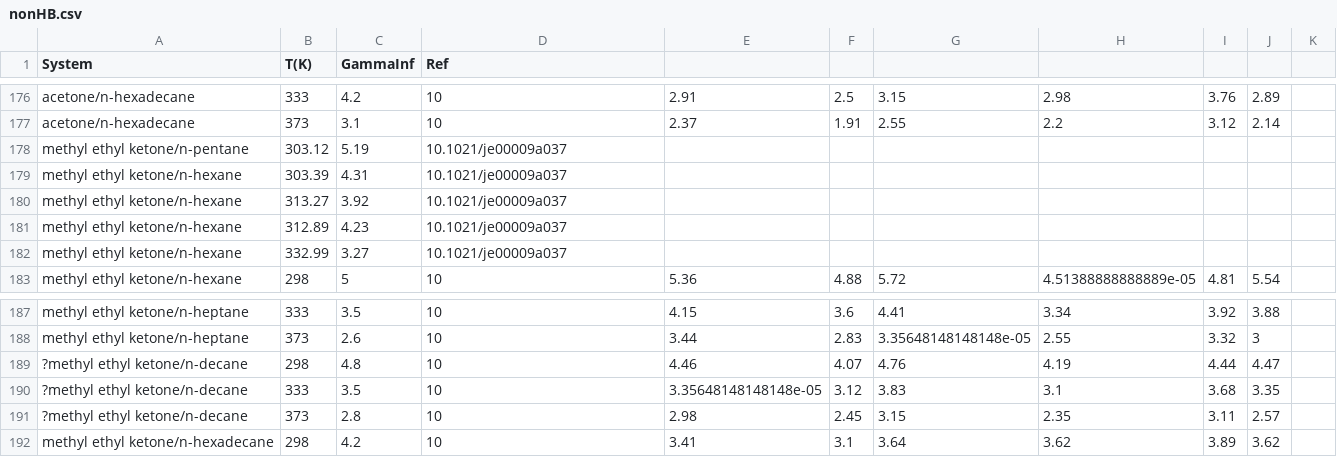
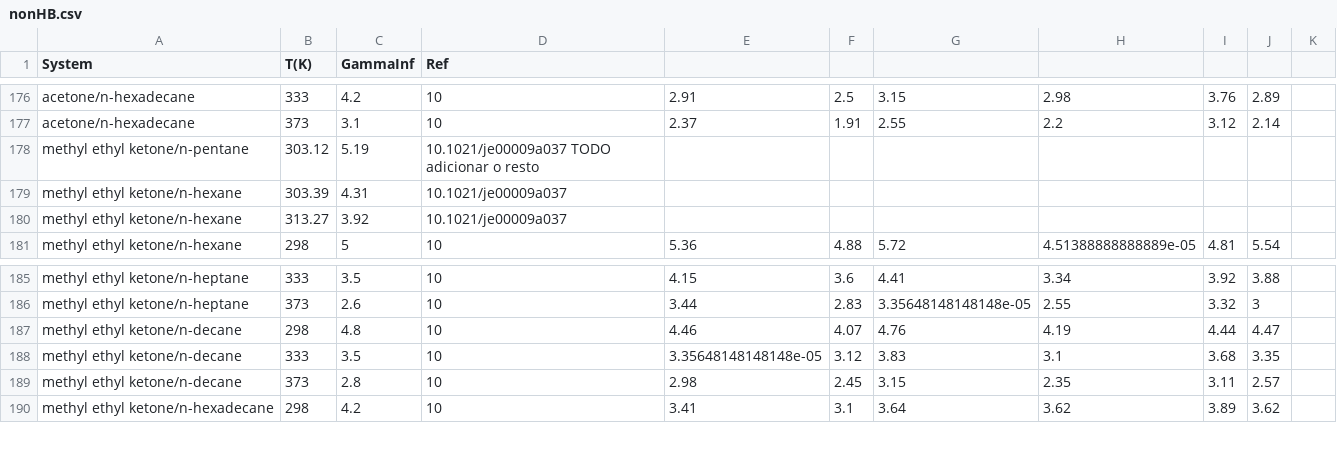
Before and after one commit to gjuhasz/jcosmo, a CSV file: cosmosrc/idac/nonHB.csv, drawn as a sheet; only a part is shown, gaps mark what is left out.

Commit message:
More tests.

```diff
--- a/cosmosrc/idac/nonHB.csv
+++ b/cosmosrc/idac/nonHB.csv
@@ -177,7 +177,5 @@ acetone/n-hexadecane,333,4.2,10,2.91,2.5,3.15,2.98,3.76,2.89,
 acetone/n-hexadecane,373,3.1,10,2.37,1.91,2.55,2.2,3.12,2.14,
-"methyl ethyl ketone/n-pentane",303.12,5.19,"10.1021/je00009a037"
+"methyl ethyl ketone/n-pentane",303.12,5.19,"10.1021/je00009a037 TODO adicionar o resto"
 "methyl ethyl ketone/n-hexane",303.39,4.31,"10.1021/je00009a037"
 "methyl ethyl ketone/n-hexane",313.27,3.92,"10.1021/je00009a037"
-"methyl ethyl ketone/n-hexane",312.89,4.23,"10.1021/je00009a037"
-"methyl ethyl ketone/n-hexane",332.99,3.27,"10.1021/je00009a037"
 "methyl ethyl ketone/n-hexane",298,5,10,5.36,4.88,5.72,4.51388888888889e-05,4.81,5.54,
@@ -188,5 +186,5 @@ acetone/n-hexadecane,373,3.1,10,2.37,1.91,2.55,2.2,3.12,2.14,
 "methyl ethyl ketone/n-heptane",373,2.6,10,3.44,2.83,3.35648148148148e-05,2.55,3.32,3,
-"?methyl ethyl ketone/n-decane",298,4.8,10,4.46,4.07,4.76,4.19,4.44,4.47,
-"?methyl ethyl ketone/n-decane",333,3.5,10,3.35648148148148e-05,3.12,3.83,3.1,3.68,3.35,
-"?methyl ethyl ketone/n-decane",373,2.8,10,2.98,2.45,3.15,2.35,3.11,2.57,
+"methyl ethyl ketone/n-decane",298,4.8,10,4.46,4.07,4.76,4.19,4.44,4.47,
+"methyl ethyl ketone/n-decane",333,3.5,10,3.35648148148148e-05,3.12,3.83,3.1,3.68,3.35,
+"methyl ethyl ketone/n-decane",373,2.8,10,2.98,2.45,3.15,2.35,3.11,2.57,
 "methyl ethyl ketone/n-hexadecane",298,4.2,10,3.41,3.1,3.64,3.62,3.89,3.62,
```
